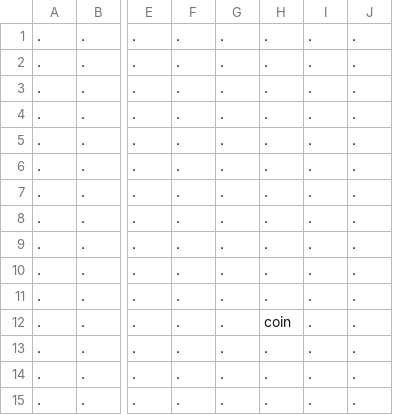
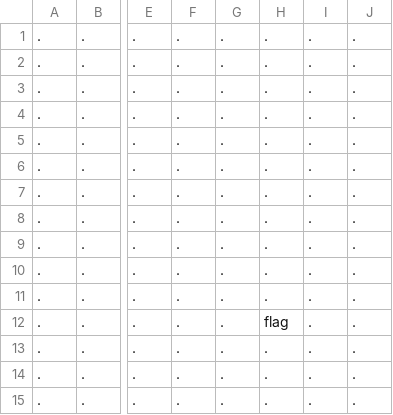
Before and after one commit to Joalor64GH/JTA-Dev, a CSV file: assets/levels/test-objects.csv, drawn as a sheet; only a part is shown, gaps mark what is left out; the diff names each change by its address in the sheet, - before the commit and + after, or states it on an @@ line.

```diff
--- a/assets/levels/test-objects.csv
+++ b/assets/levels/test-objects.csv
-H12: coin
+H12: flag
```
Also changed, not shown: 38 other files.
